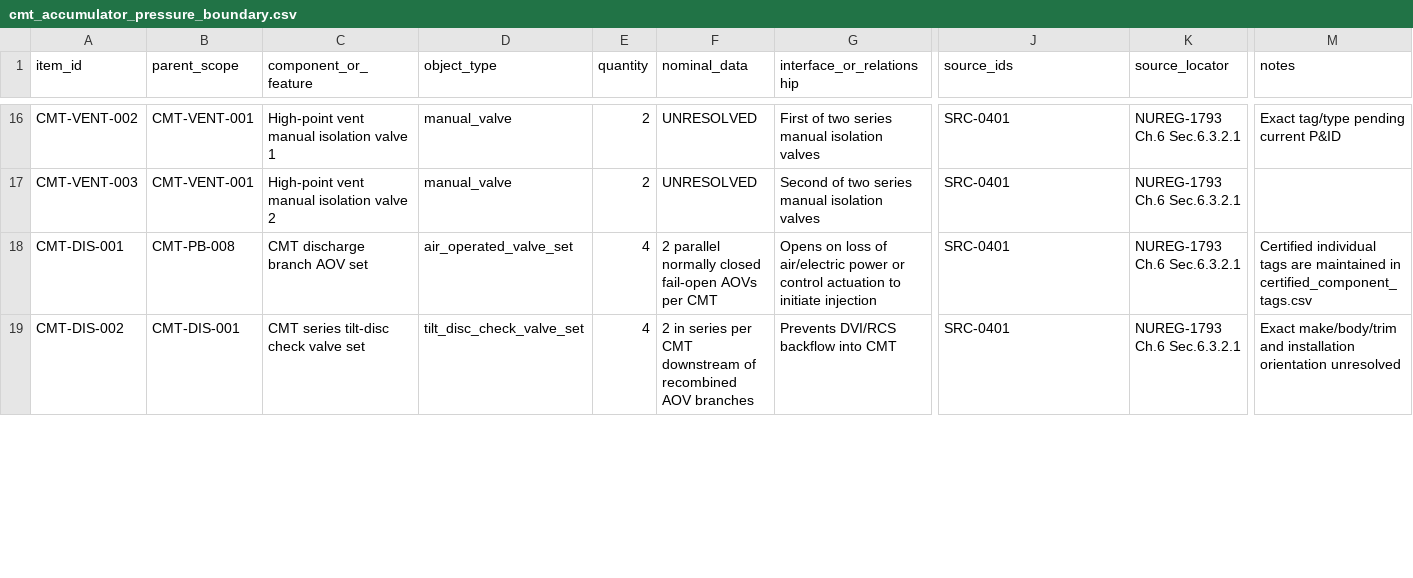
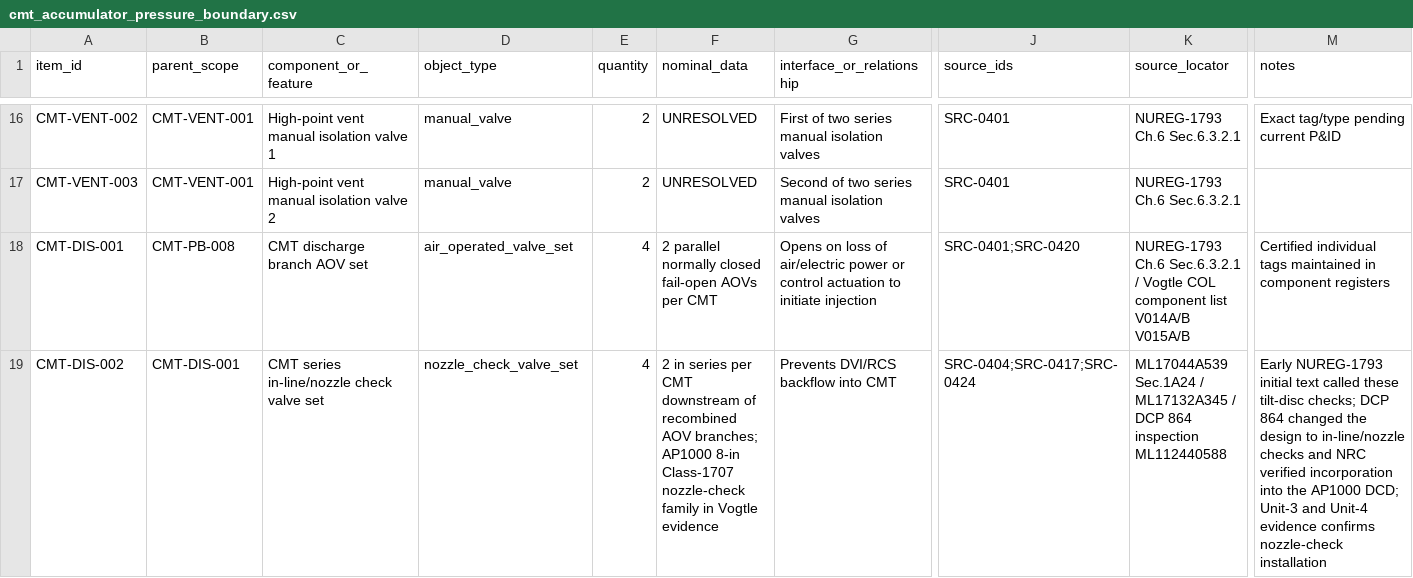
Before and after one commit to VesperCaeli/Westinghouse-ap1000-project, a CSV file: data/systems/PXS/cmt_accumulator_pressure_boundary.csv, drawn as a sheet; only a part is shown, gaps mark what is left out; the diff covers the shown part only; the diff names each change by its address in the sheet, - before the commit and + after, or states it on an @@ line.

Commit message:
WP-04: correct CMT check-valve design and add test-valve hardware

```diff
--- a/data/systems/PXS/cmt_accumulator_pressure_boundary.csv
+++ b/data/systems/PXS/cmt_accumulator_pressure_boundary.csv
-J18 (source_ids): SRC-0401
+J18 (source_ids): SRC-0401;SRC-0420
-K18 (source_locator): …Ch.6 Sec.6.3.2.1
+K18 (source_locator): …Ch.6 Sec.6.3.2.1 / Vogtle COL component list V014A/B V015A/B
-M18 (notes): …individual tags are maintained in certified_component_tags.csv
+M18 (notes): …individual tags maintained in component registers
-C19 (component_or_feature): CMT series tilt-disc check valve set
+C19 (component_or_feature): CMT series in-line/nozzle check valve set
-D19 (object_type): tilt_disc_check_valve_set
+D19 (object_type): nozzle_check_valve_set
-F19 (nominal_data): …recombined AOV branches
+F19 (nominal_data): …recombined AOV branches; AP1000 8-in Class-1707 nozzle-check family in Vogtle evidence
-J19 (source_ids): SRC-0401
+J19 (source_ids): SRC-0404;SRC-0417;SRC-0424
-K19 (source_locator): NUREG-1793 Ch.6 Sec.6.3.2.1
+K19 (source_locator): ML17044A539 Sec.1A24 / ML17132A345 / DCP 864 inspection ML112440588
-M19 (notes): Exact make/body/trim and installation orientation unresolved
+M19 (notes): Early NUREG-1793 initial text called these tilt-disc checks; DCP 864 changed the design to in-line/nozzle checks and NRC verified incorporation into the AP1000 DCD; Unit-3 and Unit-4 evidence confirms nozzle-check installation
```
Also changed, not shown: 1 added row and 11 edited cells elsewhere in this file.
